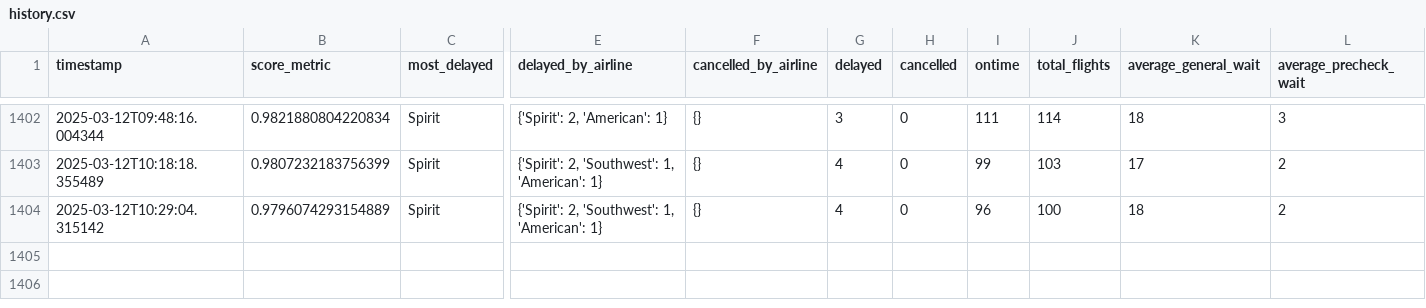
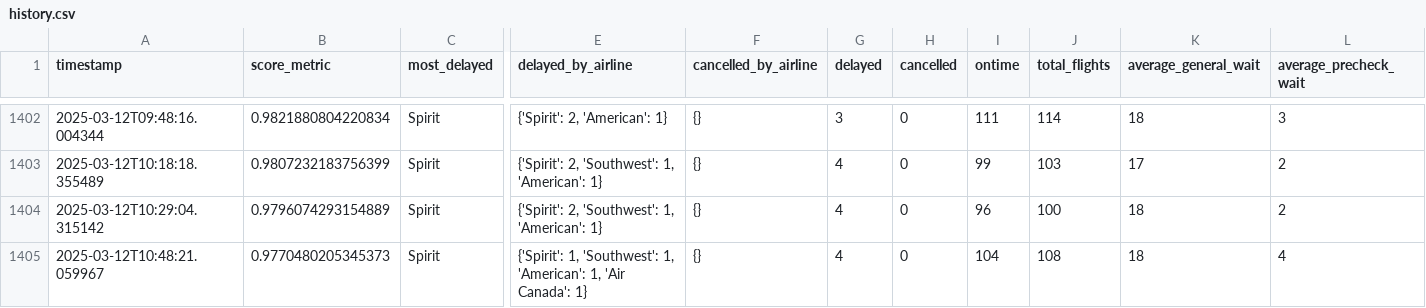
Before and after one commit to cruzdariel/how_is_mco_today, a CSV file: history.csv, drawn as a sheet; only a part is shown, gaps mark what is left out; rows hold the shown columns only; the diff names each change by its address in the sheet, - before the commit and + after, or states it on an @@ line.

Commit message:
Auto-update CSV

```diff
--- a/history.csv
+++ b/history.csv
+row 1405: 2025-03-12T10:48:21.059967 | 0.9770480205345373 | Spirit | {'Spirit': 1, 'Southwest': 1, 'American': 1, 'Air Canada': 1} | {} | 4 | 0 | 104 | 108 | 18 | 4
```
